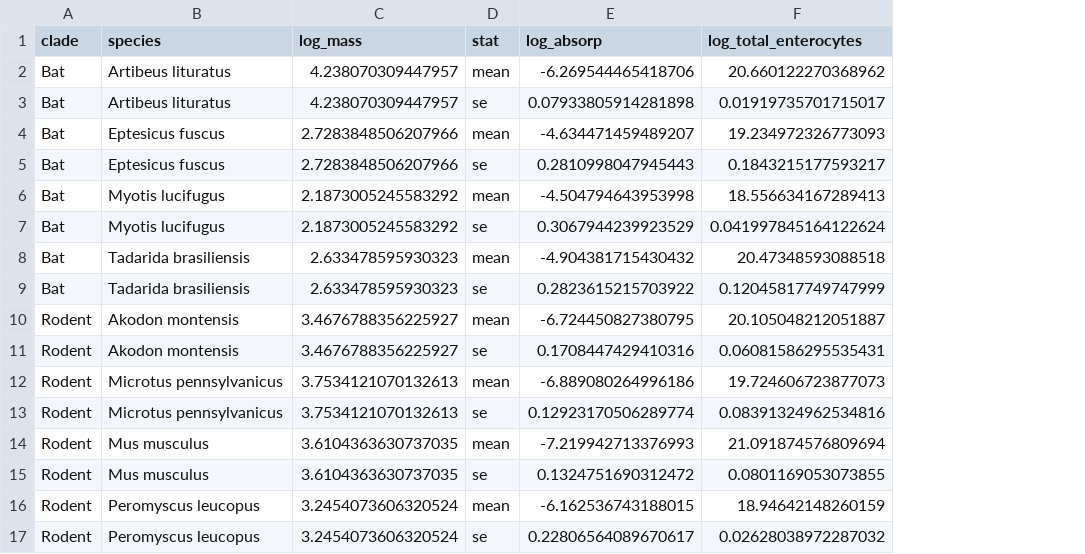
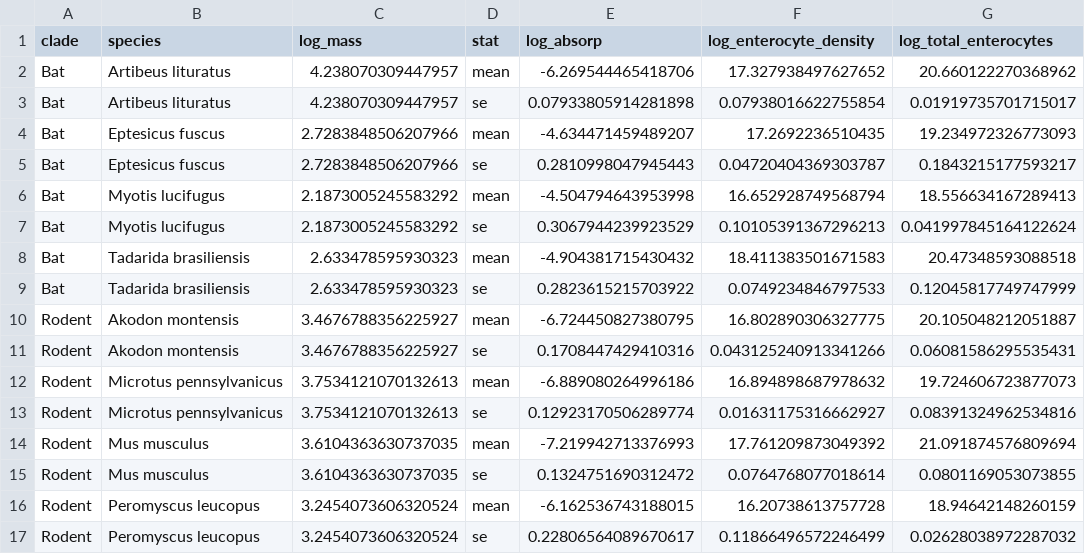
Before and after one commit to lucasnell/digestion_evolution, a CSV file: output/tidy_absorp.csv, drawn as a sheet; the diff names each change by its address in the sheet, - before the commit and + after, or states it on an @@ line.

Commit message:
Added log_enterocyte_density to absorp data

```diff
--- a/output/tidy_absorp.csv
+++ b/output/tidy_absorp.csv
+column F (log_enterocyte_density), rows 2-17: 17.327938497627652 | 0.07938016622755854 | 17.2692236510435 | 0.04720404369303787 | 16.652928749568794 | 0.10105391367296213 | 18.411383501671583 | 0.0749234846797533 | 16.802890306327775 | 0.043125240913341266 | 16.894898687978632 | 0.01631175316662927 | 17.761209873049392 | 0.0764768077018614 | 16.20738613757728 | 0.11866496572246499
```
Also changed, not shown: 2 other files.
